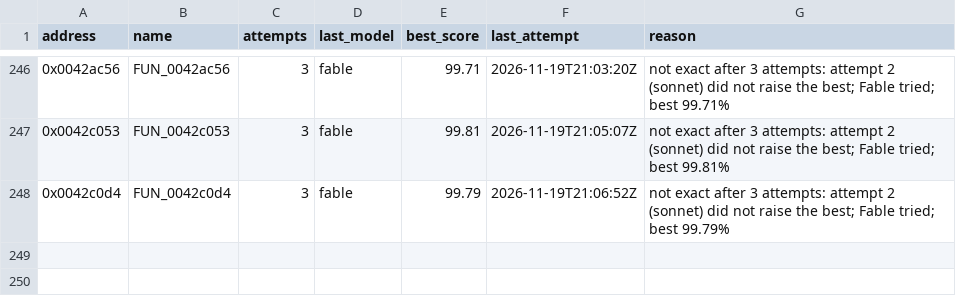
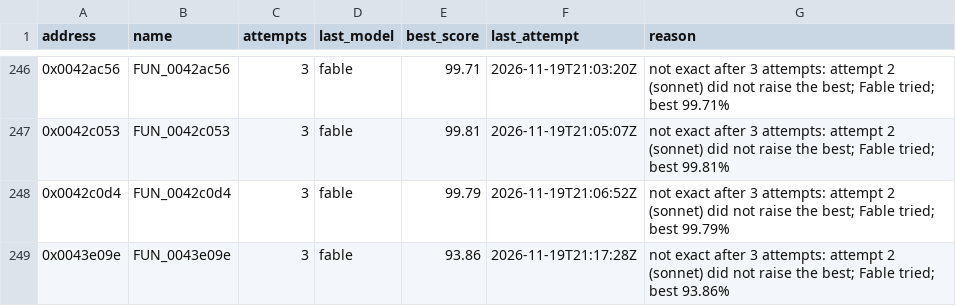
Before and after one commit to marinohardin/SFC2-decomp, a TSV file: analysis/results/difficult_functions.tsv, drawn as a sheet; only a part is shown, gaps mark what is left out.

Commit message:
chore(harness): list FUN_0043e09e (0x0043e09e) as difficult
Not exact after every attempt the stop rule gives; best and last attempt in analysis/results/difficult_functions.tsv.

```diff
--- a/analysis/results/difficult_functions.tsv
+++ b/analysis/results/difficult_functions.tsv
@@ -248 +248,2 @@ address	name	attempts	last_model	best_score	last_attempt	reason
 0x0042c0d4	FUN_0042c0d4	3	fable	99.79	2026-11-19T21:06:52Z	not exact after 3 attempts: attempt 2 (sonnet) did not raise the best; Fable tried; best 99.79%
+0x0043e09e	FUN_0043e09e	3	fable	93.86	2026-11-19T21:17:28Z	not exact after 3 attempts: attempt 2 (sonnet) did not raise the best; Fable tried; best 93.86%
```
Also changed, not shown: analysis/results/revisit_functions.tsv.
